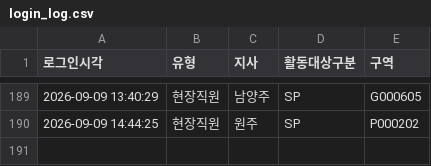
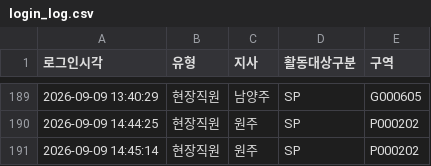
Before and after one commit to heebonpark/data-intel-field-2026-2Q-, a CSV file: login_log.csv, drawn as a sheet; only a part is shown, gaps mark what is left out; the diff names each change by its address in the sheet, - before the commit and + after, or states it on an @@ line.

Commit message:
Login: 현장직원 원주/SP/P000202

```diff
--- a/login_log.csv
+++ b/login_log.csv
+row 191: 2026-09-09 14:45:14 | 현장직원 | 원주 | SP | P000202
```
